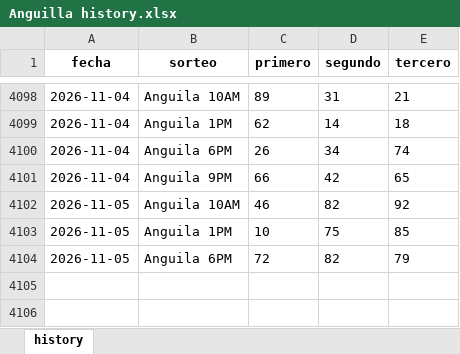
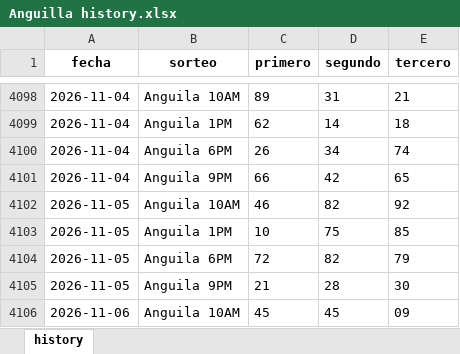
Before and after one commit to carbosota1/COMPARE, an Excel workbook: data/histories/Anguilla history.xlsx, sheet history, drawn as a sheet; only a part is shown, gaps mark what is left out; values as stored, in another font and other column widths than the file's, no borders; the diff names each change by its address in the sheet, - before the commit and + after, or states it on an @@ line.

Commit message:
Auto update histories + intraday analysis

```diff
--- a/data/histories/Anguilla history.xlsx (sheet history)
+++ b/data/histories/Anguilla history.xlsx (sheet history)
+row 4105: 2026-11-05 | Anguila 9PM | 21 | 28 | 30
+row 4106: 2026-11-06 | Anguila 10AM | 45 | 45 | 09
```
Also changed, not shown: data/histories/La nacional history.xlsx, 5 other files.
